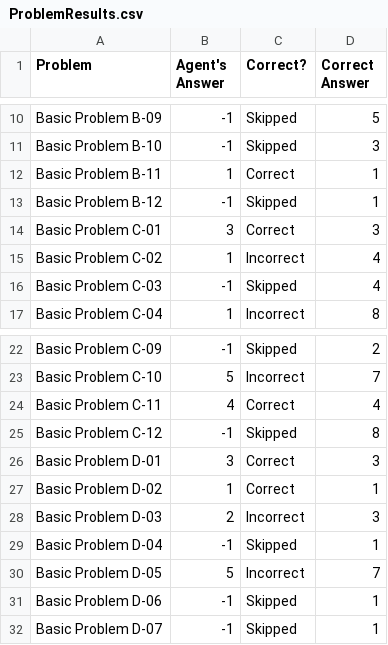
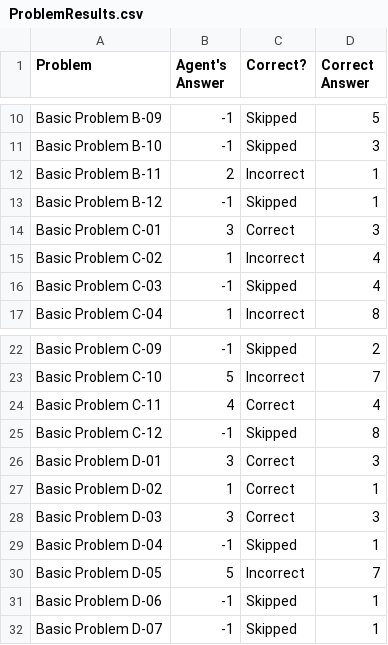
Before and after one commit to xiaomizhou616/KBAI-RPM, a CSV file: Project-Code-Python/ProblemResults.csv, drawn as a sheet; only a part is shown, gaps mark what is left out.

Commit message:
handle difference between rms
Set,Correct,Incorrect,Skipped
Basic Problems B,8,1,3
Basic Problems C,3,5,4
Basic Problems D,4,1,7
Basic Problems E,0,0,12

```diff
--- a/Project-Code-Python/ProblemResults.csv
+++ b/Project-Code-Python/ProblemResults.csv
@@ -11,3 +11,3 @@ Basic Problem B-09,-1,Skipped,5
 Basic Problem B-10,-1,Skipped,3
-Basic Problem B-11,1,Correct,1
+Basic Problem B-11,2,Incorrect,1
 Basic Problem B-12,-1,Skipped,1
@@ -27,3 +27,3 @@ Basic Problem D-01,3,Correct,3
 Basic Problem D-02,1,Correct,1
-Basic Problem D-03,2,Incorrect,3
+Basic Problem D-03,3,Correct,3
 Basic Problem D-04,-1,Skipped,1
```
Also changed, not shown: 2 other files.
